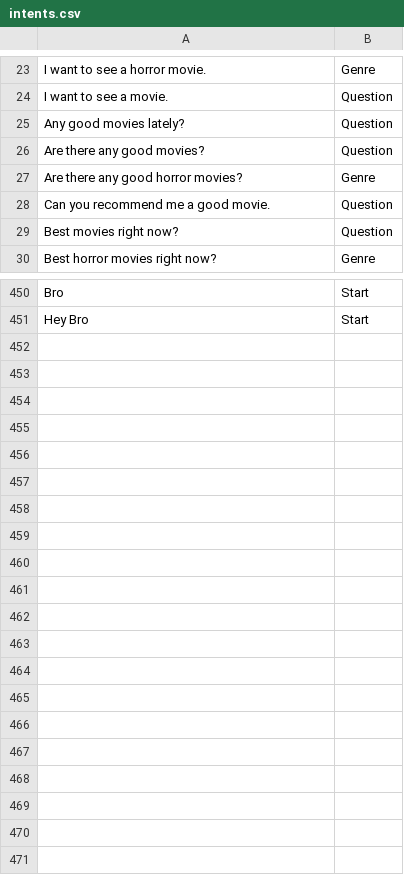
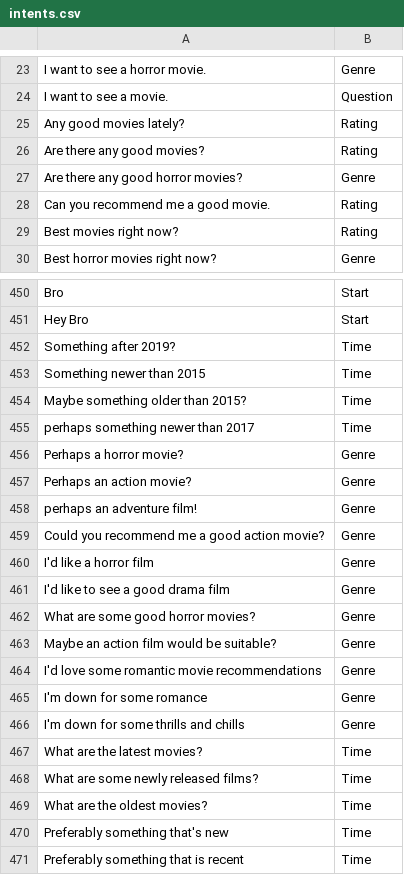
Before and after one commit to mridul262/ee4705_project2, a CSV file: data/intents.csv, drawn as a sheet; only a part is shown, gaps mark what is left out; the diff covers the shown part only.

Commit message:
updated the intents.csv file

```diff
--- a/data/intents.csv
+++ b/data/intents.csv
@@ -24,7 +24,7 @@ I want to see a horror movie.,Genre
 I want to see a movie.,Question
-Any good movies lately?,Question
-Are there any good movies?,Question
+Any good movies lately?,Rating
+Are there any good movies?,Rating
 Are there any good horror movies?,Genre
-Can you recommend me a good movie.,Question
-Best movies right now?,Question
+Can you recommend me a good movie.,Rating
+Best movies right now?,Rating
 Best horror movies right now?,Genre
@@ -451 +451,21 @@ Bro,Start
 Hey Bro,Start
+Something after 2019?,Time
+Something newer than 2015,Time
+Maybe something older than 2015?,Time
+perhaps something newer than 2017,Time
+Perhaps a horror movie?,Genre
+Perhaps an action movie?,Genre
+perhaps an adventure film!,Genre
+Could you recommend me a good action movie?,Genre
+I'd like a horror film,Genre
+I'd like to see a good drama film,Genre
+What are some good horror movies?,Genre
+Maybe an action film would be suitable?,Genre
+I'd love some romantic movie recommendations,Genre
+I'm down for some romance,Genre
+I'm down for some thrills and chills,Genre
+What are the latest movies?,Time
+What are some newly released films?,Time
+What are the oldest movies?,Time
+Preferably something that's new,Time
+Preferably something that is recent,Time
```
Also changed, not shown: 1 edited cell elsewhere in this file, 1 other file.
